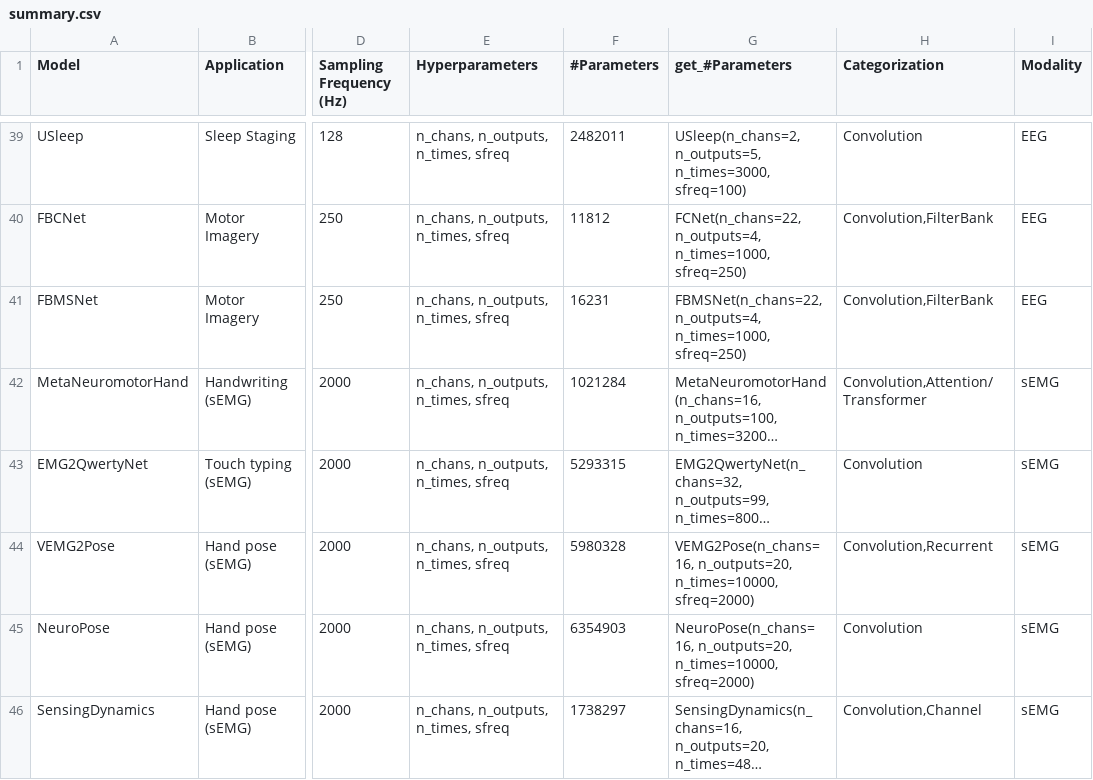
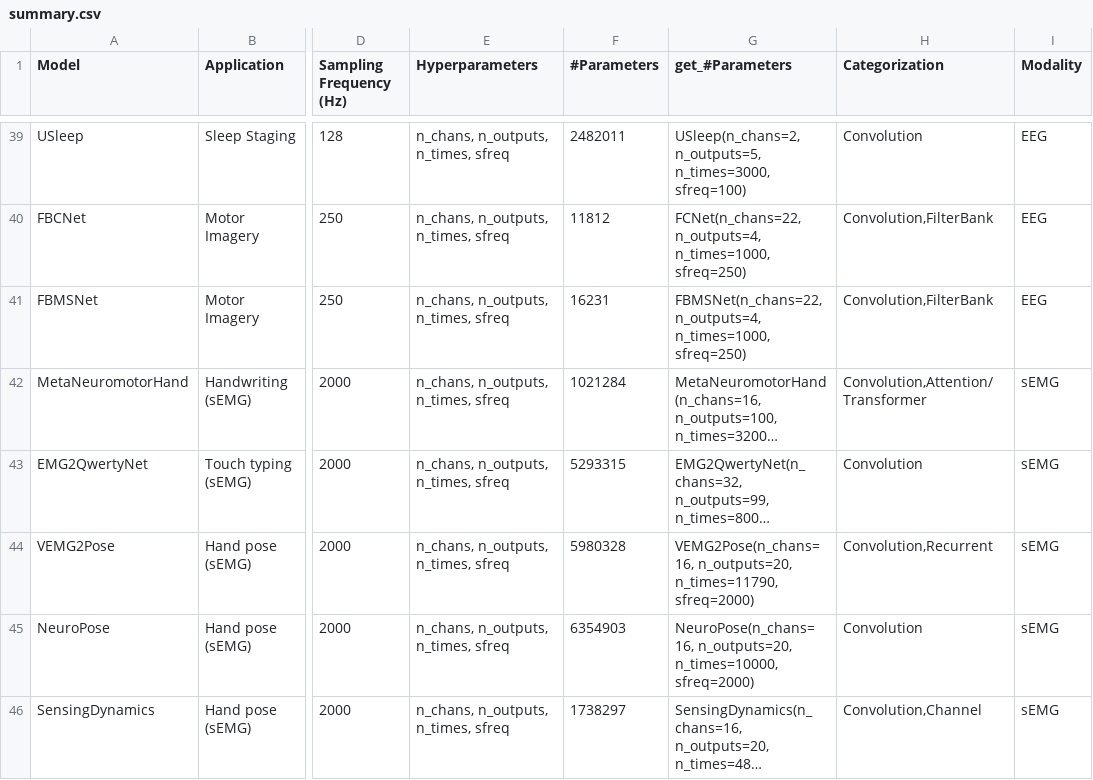
Before and after one commit to braindecode/braindecode, a CSV file: braindecode/models/summary.csv, drawn as a sheet; only a part is shown, gaps mark what is left out; long unchanged cells end in …; the diff names each change by its address in the sheet, - before the commit and + after, or states it on an @@ line.

Commit message:
Fix VEMG2Pose valid-window outputs

```diff
--- a/braindecode/models/summary.csv
+++ b/braindecode/models/summary.csv
-G44 (get_#Parameters): VEMG2Pose(n_chans=16, n_outputs=20, n_times=10000, sfreq=2000)
+G44 (get_#Parameters): VEMG2Pose(n_chans=16, n_outputs=20, n_times=11790, sfreq=2000)
```
Also changed, not shown: 3 other files.
